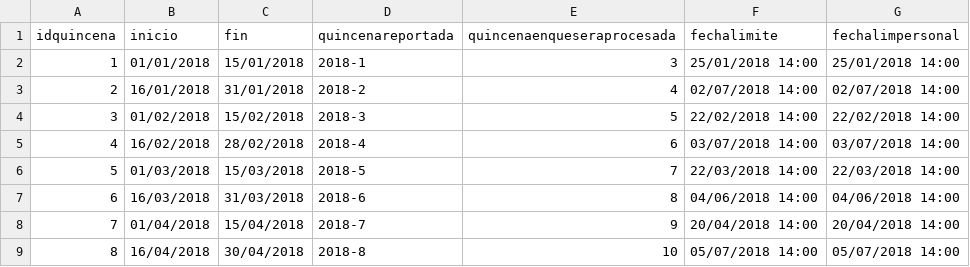
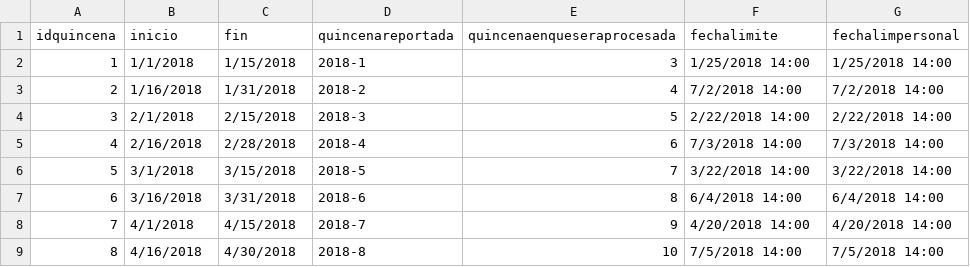
Before and after one commit to IngSoftware3CM2/proyecto, a CSV file: Datos/quincena.csv, drawn as a sheet; only a part is shown; the diff covers the shown part only.

```diff
--- a/Datos/quincena.csv
+++ b/Datos/quincena.csv
@@ -1,9 +1,9 @@
 idquincena,inicio,fin,quincenareportada,quincenaenqueseraprocesada,fechalimite,fechalimpersonal
-1,01/01/2018,15/01/2018,2018-1,3,25/01/2018 14:00,25/01/2018 14:00
-2,16/01/2018,31/01/2018,2018-2,4,02/07/2018 14:00,02/07/2018 14:00
-3,01/02/2018,15/02/2018,2018-3,5,22/02/2018 14:00,22/02/2018 14:00
-4,16/02/2018,28/02/2018,2018-4,6,03/07/2018 14:00,03/07/2018 14:00
-5,01/03/2018,15/03/2018,2018-5,7,22/03/2018 14:00,22/03/2018 14:00
-6,16/03/2018,31/03/2018,2018-6,8,04/06/2018 14:00,04/06/2018 14:00
-7,01/04/2018,15/04/2018,2018-7,9,20/04/2018 14:00,20/04/2018 14:00
-8,16/04/2018,30/04/2018,2018-8,10,05/07/2018 14:00,05/07/2018 14:00
+1,1/1/2018,1/15/2018,2018-1,3,1/25/2018 14:00,1/25/2018 14:00
+2,1/16/2018,1/31/2018,2018-2,4,7/2/2018 14:00,7/2/2018 14:00
+3,2/1/2018,2/15/2018,2018-3,5,2/22/2018 14:00,2/22/2018 14:00
+4,2/16/2018,2/28/2018,2018-4,6,7/3/2018 14:00,7/3/2018 14:00
+5,3/1/2018,3/15/2018,2018-5,7,3/22/2018 14:00,3/22/2018 14:00
+6,3/16/2018,3/31/2018,2018-6,8,6/4/2018 14:00,6/4/2018 14:00
+7,4/1/2018,4/15/2018,2018-7,9,4/20/2018 14:00,4/20/2018 14:00
+8,4/16/2018,4/30/2018,2018-8,10,7/5/2018 14:00,7/5/2018 14:00
```
Also changed, not shown: 64 edited cells elsewhere in this file, Datos/asistencia.csv, Datos/incidencia.csv, 7 other files.
